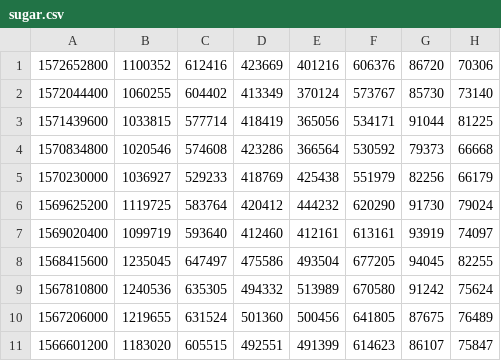
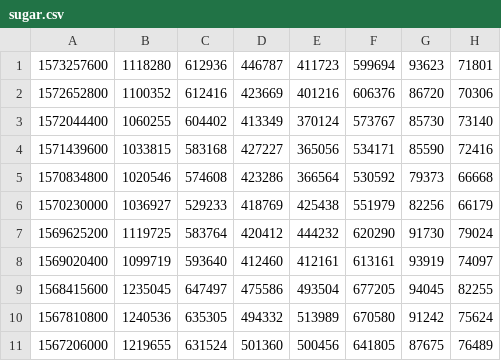
Before and after one commit to bguban/cot_indicator, a CSV file: cot/sugar.csv, drawn as a sheet; only a part is shown; the shorter side is filled out with more unchanged rows.

```diff
--- a/cot/sugar.csv
+++ b/cot/sugar.csv
@@ -1,4 +1,5 @@
+1573257600,1118280,612936,446787,411723,599694,93623,71801
 1572652800,1100352,612416,423669,401216,606376,86720,70306
 1572044400,1060255,604402,413349,370124,573767,85730,73140
-1571439600,1033815,577714,418419,365056,534171,91044,81225
+1571439600,1033815,583168,427227,365056,534171,85590,72416
 1570834800,1020546,574608,423286,366564,530592,79373,66668
```
Also changed, not shown: cot/cl.csv, cot/cocoa.csv, 14 other files.
